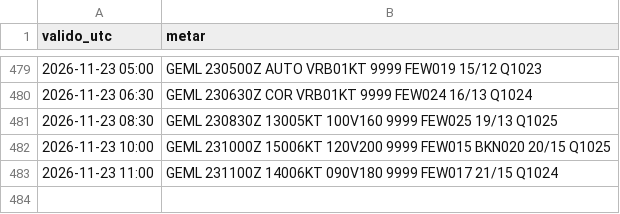
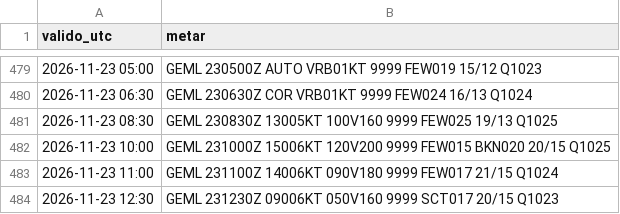
Before and after one commit to pabloauxiliar7/aterriza-mln, a CSV file: data/historico/2026-11.csv, drawn as a sheet; only a part is shown, gaps mark what is left out; the diff names each change by its address in the sheet, - before the commit and + after, or states it on an @@ line.

```diff
--- a/data/historico/2026-11.csv
+++ b/data/historico/2026-11.csv
+row 484: 2026-11-23 12:30 | GEML 231230Z 09006KT 050V160 9999 SCT017 20/15 Q1023
```
Also changed, not shown: 1 other file.
